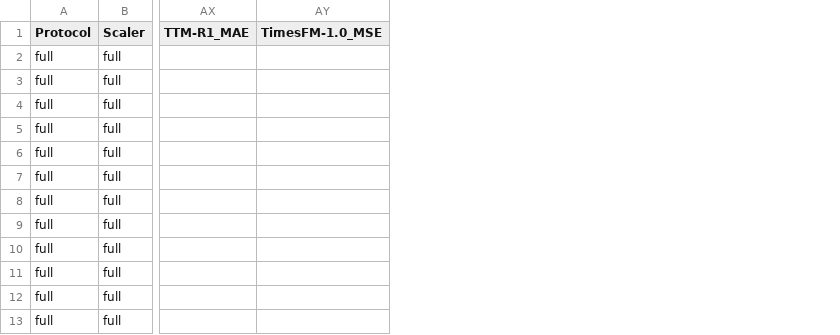
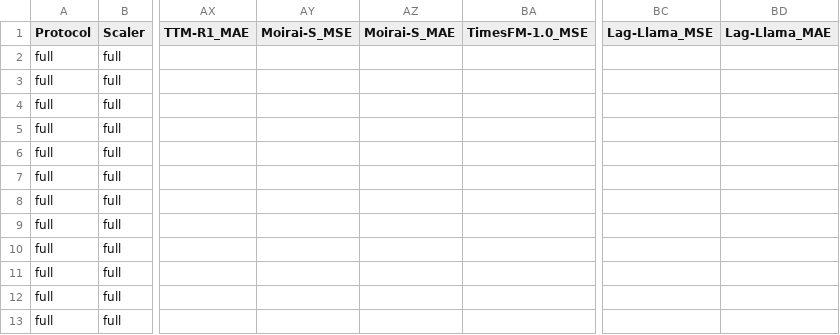
Before and after one commit to r2barati/EZERO, a CSV file: results/benchmark_final_merged.csv, drawn as a sheet; only a part is shown, gaps mark what is left out; the diff names each change by its address in the sheet, - before the commit and + after, or states it on an @@ line.

```diff
--- a/results/benchmark_final_merged.csv
+++ b/results/benchmark_final_merged.csv
+column AY (Moirai-S_MSE), empty
+column AZ (Moirai-S_MAE), empty
+column BC (Lag-Llama_MSE), empty
+column BD (Lag-Llama_MAE), empty
```
Also changed, not shown: results/efficiency.csv, 7 other files.
